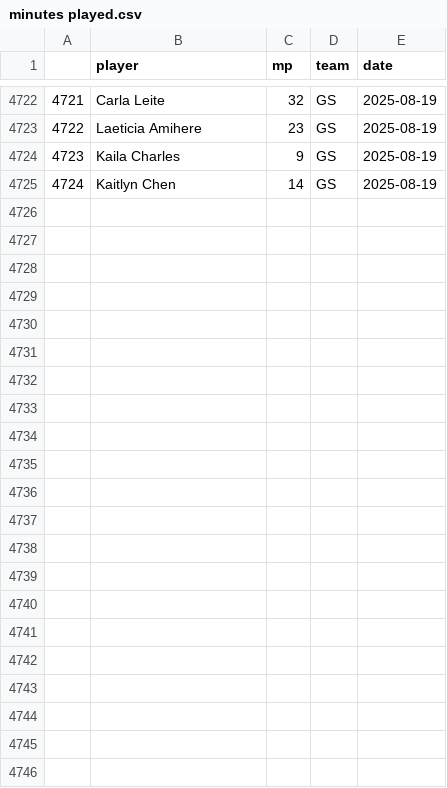
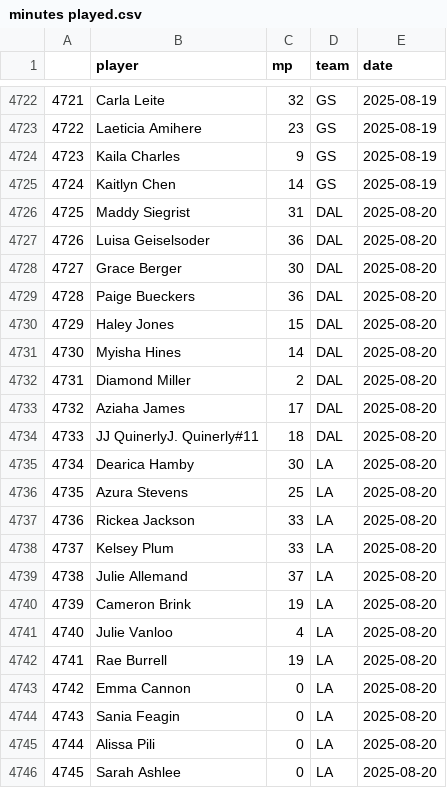
Before and after one commit to joshmartinecon/wnba-ratings, a CSV file: minutes played.csv, drawn as a sheet; only a part is shown, gaps mark what is left out.

```diff
--- a/minutes played.csv
+++ b/minutes played.csv
@@ -4725 +4725,22 @@
 "4724","Kaitlyn Chen",14,"GS",2025-08-19
+"4725","Maddy Siegrist",31,"DAL",2025-08-20
+"4726","Luisa Geiselsoder",36,"DAL",2025-08-20
+"4727","Grace Berger",30,"DAL",2025-08-20
+"4728","Paige Bueckers",36,"DAL",2025-08-20
+"4729","Haley Jones",15,"DAL",2025-08-20
+"4730","Myisha Hines",14,"DAL",2025-08-20
+"4731","Diamond Miller",2,"DAL",2025-08-20
+"4732","Aziaha James",17,"DAL",2025-08-20
+"4733","JJ QuinerlyJ. Quinerly#11",18,"DAL",2025-08-20
+"4734","Dearica Hamby",30,"LA",2025-08-20
+"4735","Azura Stevens",25,"LA",2025-08-20
+"4736","Rickea Jackson",33,"LA",2025-08-20
+"4737","Kelsey Plum",33,"LA",2025-08-20
+"4738","Julie Allemand",37,"LA",2025-08-20
+"4739","Cameron Brink",19,"LA",2025-08-20
+"4740","Julie Vanloo",4,"LA",2025-08-20
+"4741","Rae Burrell",19,"LA",2025-08-20
+"4742","Emma Cannon",0,"LA",2025-08-20
+"4743","Sania Feagin",0,"LA",2025-08-20
+"4744","Alissa Pili",0,"LA",2025-08-20
+"4745","Sarah Ashlee",0,"LA",2025-08-20
```
Also changed, not shown: WNBA_Ratings_and_Rotations.csv, WNBA_Team_Ratings.csv, 4 other files.
